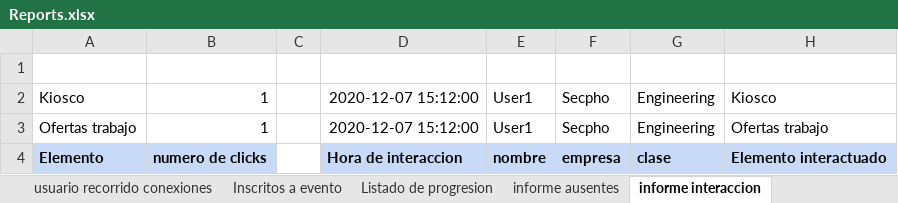
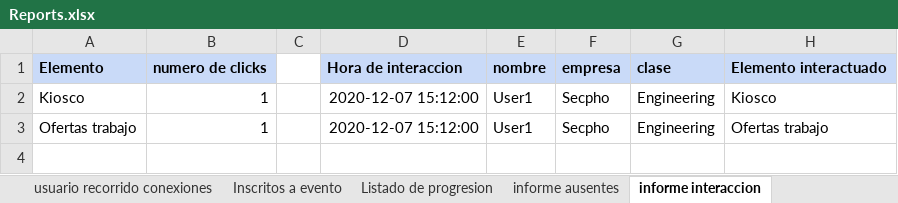
Before and after one commit to JavierCanalesV/Secpholand, an Excel workbook: MyProject2/Content/Excels/Reports.xlsx, sheet informe interaccion, drawn as a sheet; values as stored, in another font and other column widths than the file's, no borders; removed rows and columns are numbered as before the commit, all else as after; the diff names each change by its address in the sheet, - before the commit and + after, or states it on an @@ line.

Commit message:
super user reports update

```diff
--- a/MyProject2/Content/Excels/Reports.xlsx (sheet informe interaccion)
+++ b/MyProject2/Content/Excels/Reports.xlsx (sheet informe interaccion)
-row 1: (empty)
+row 1: Elemento | numero de clicks |  | Hora de interaccion | nombre | empresa | clase | Elemento interactuado
-A1:B1 fill: none
+A1:B1 fill: #C9DAF8
-D1:H1 fill: none
+D1:H1 fill: #C9DAF8
-row 4: Elemento | numero de clicks |  | Hora de interaccion | nombre | empresa | clase | Elemento interactuado
```
Also changed, not shown: 5 other files.
